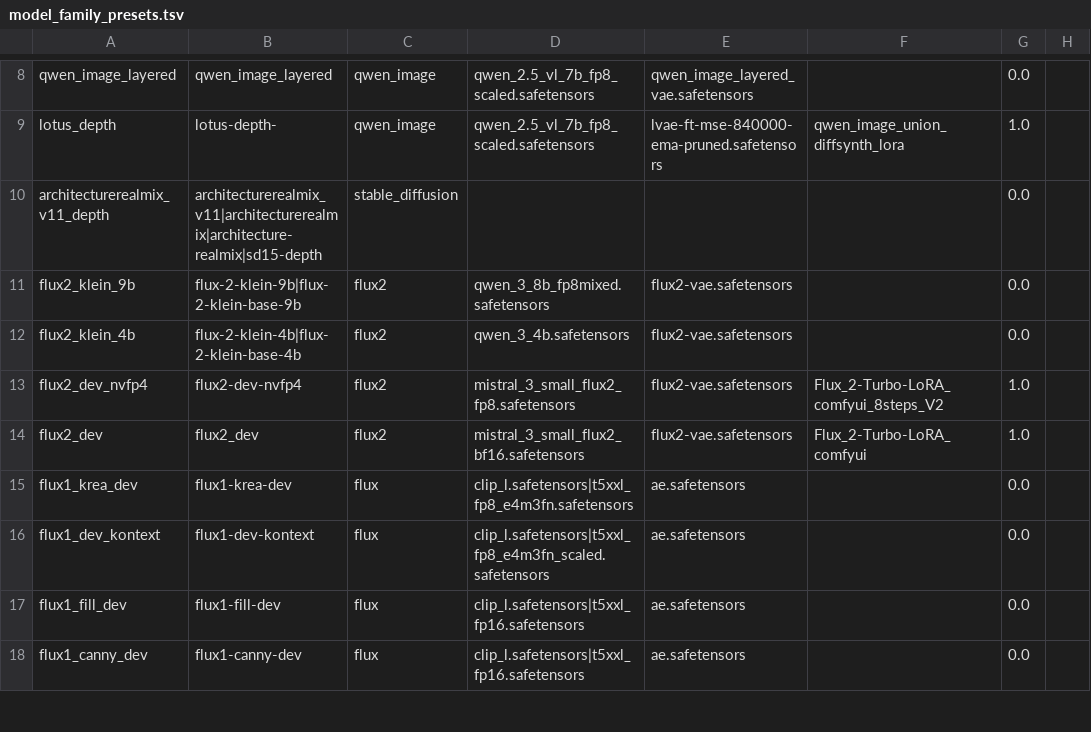
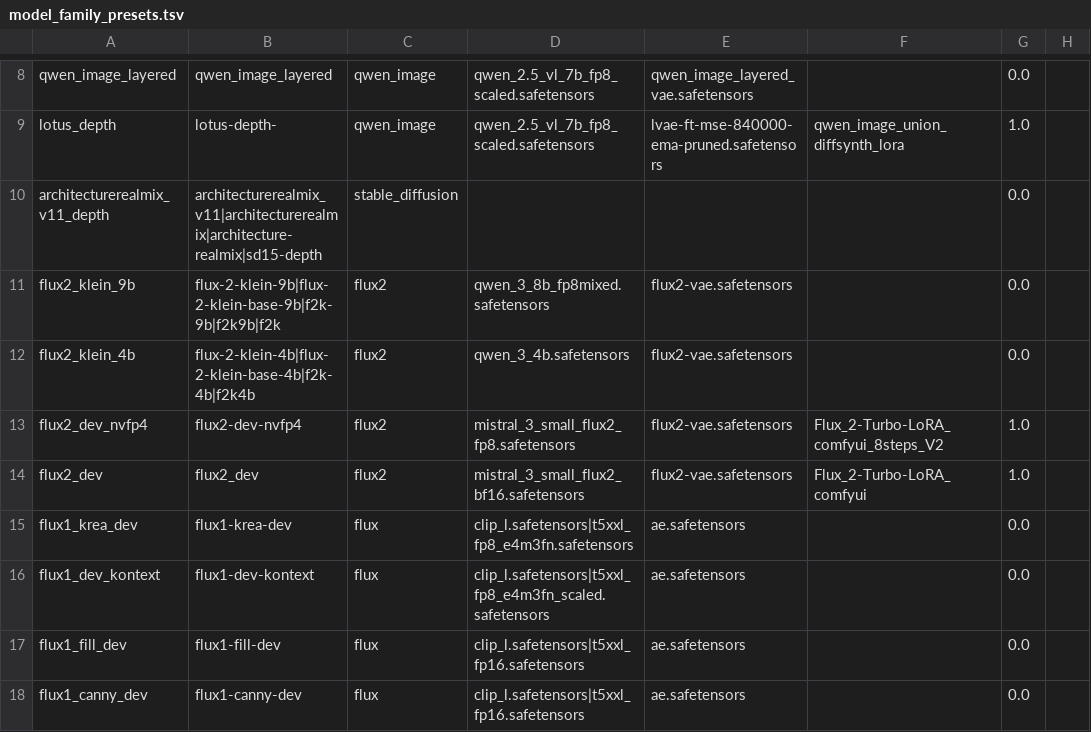
Before and after one commit to guojijun/ComfyUI_GJJ_Nodes, a TSV file: presets/model_family_presets.tsv, drawn as a sheet; only a part is shown, gaps mark what is left out; the diff names each change by its address in the sheet, - before the commit and + after, or states it on an @@ line.

```diff
--- a/presets/model_family_presets.tsv
+++ b/presets/model_family_presets.tsv
-B11: flux-2-klein-9b|flux-2-klein-base-9b
+B11: flux-2-klein-9b|flux-2-klein-base-9b|f2k-9b|f2k9b|f2k
-B12: flux-2-klein-4b|flux-2-klein-base-4b
+B12: flux-2-klein-4b|flux-2-klein-base-4b|f2k-4b|f2k4b
```
Also changed, not shown: 15 other files.
